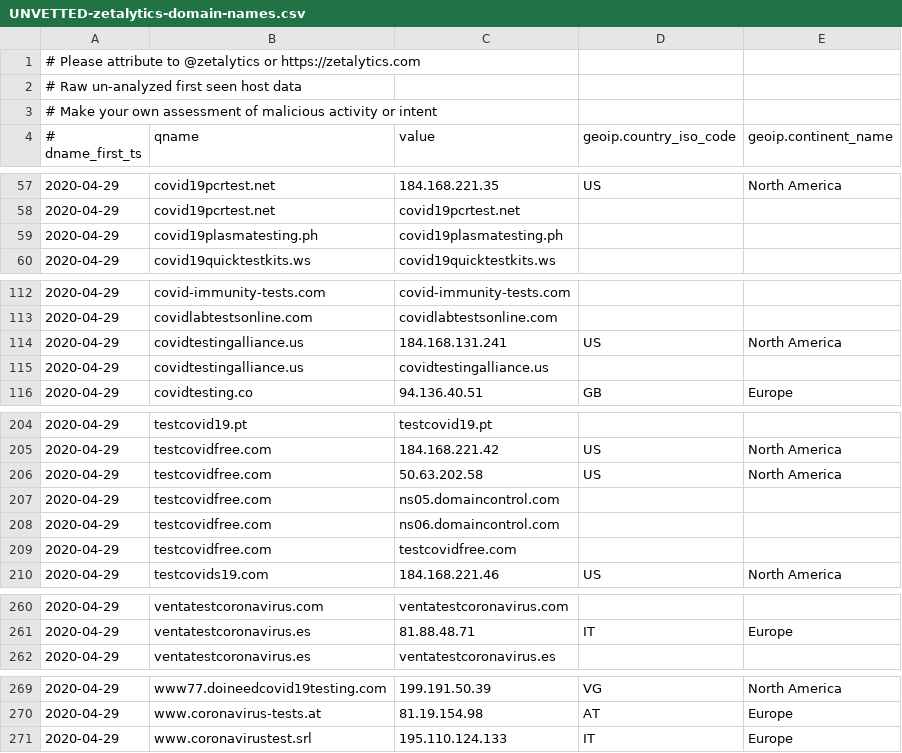
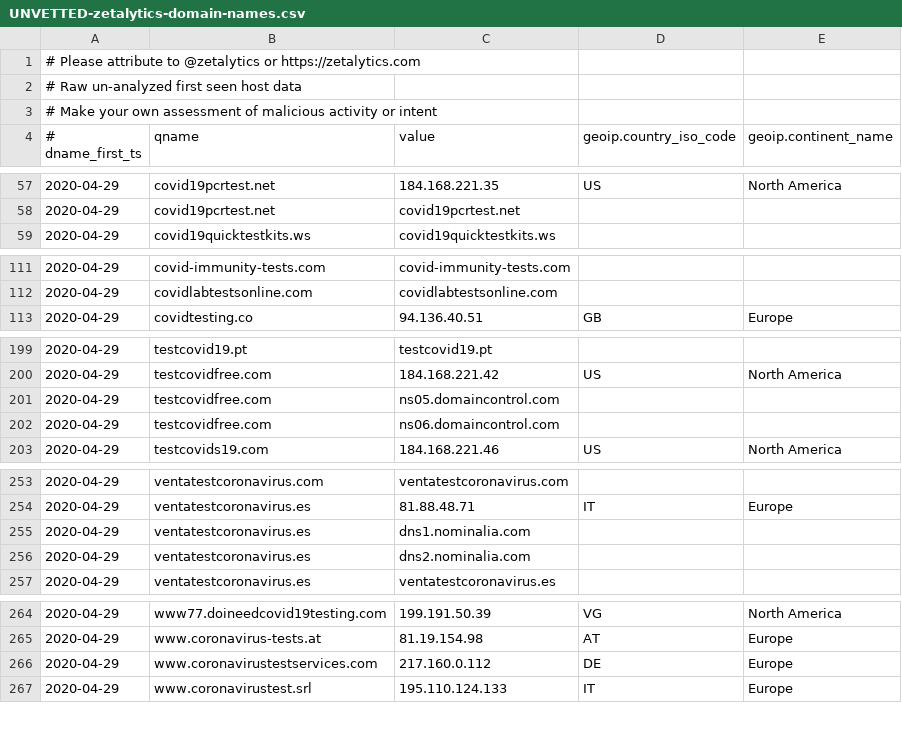
Before and after one commit to COVID-19-CTI-LEAGUE/PUBLIC_RELEASE, a CSV file: UNVETTED-zetalytics-domain-names.csv, drawn as a sheet; only a part is shown, gaps mark what is left out; the diff covers the shown part only.

```diff
--- a/UNVETTED-zetalytics-domain-names.csv
+++ b/UNVETTED-zetalytics-domain-names.csv
@@ -58,3 +58,2 @@
 2020-04-29,covid19pcrtest.net,covid19pcrtest.net,,
-2020-04-29,covid19plasmatesting.ph,covid19plasmatesting.ph,,
 2020-04-29,covid19quicktestkits.ws,covid19quicktestkits.ws,,
@@ -113,4 +112,2 @@
 2020-04-29,covidlabtestsonline.com,covidlabtestsonline.com,,
-2020-04-29,covidtestingalliance.us,184.168.131.241,US,North America
-2020-04-29,covidtestingalliance.us,covidtestingalliance.us,,
 2020-04-29,covidtesting.co,94.136.40.51,GB,Europe
@@ -205,6 +200,4 @@
 2020-04-29,testcovidfree.com,184.168.221.42,US,North America
-2020-04-29,testcovidfree.com,50.63.202.58,US,North America
 2020-04-29,testcovidfree.com,ns05.domaincontrol.com,,
 2020-04-29,testcovidfree.com,ns06.domaincontrol.com,,
-2020-04-29,testcovidfree.com,testcovidfree.com,,
 2020-04-29,testcovids19.com,184.168.221.46,US,North America
@@ -261,2 +254,4 @@
 2020-04-29,ventatestcoronavirus.es,81.88.48.71,IT,Europe
+2020-04-29,ventatestcoronavirus.es,dns1.nominalia.com,,
+2020-04-29,ventatestcoronavirus.es,dns2.nominalia.com,,
 2020-04-29,ventatestcoronavirus.es,ventatestcoronavirus.es,,
@@ -270,2 +265,3 @@
 2020-04-29,www.coronavirus-tests.at,81.19.154.98,AT,Europe
+2020-04-29,www.coronavirustestservices.com,217.160.0.112,DE,Europe
 2020-04-29,www.coronavirustest.srl,195.110.124.133,IT,Europe
```
Also changed, not shown: 8 added rows and 4 removed rows elsewhere in this file, 1 other file.
